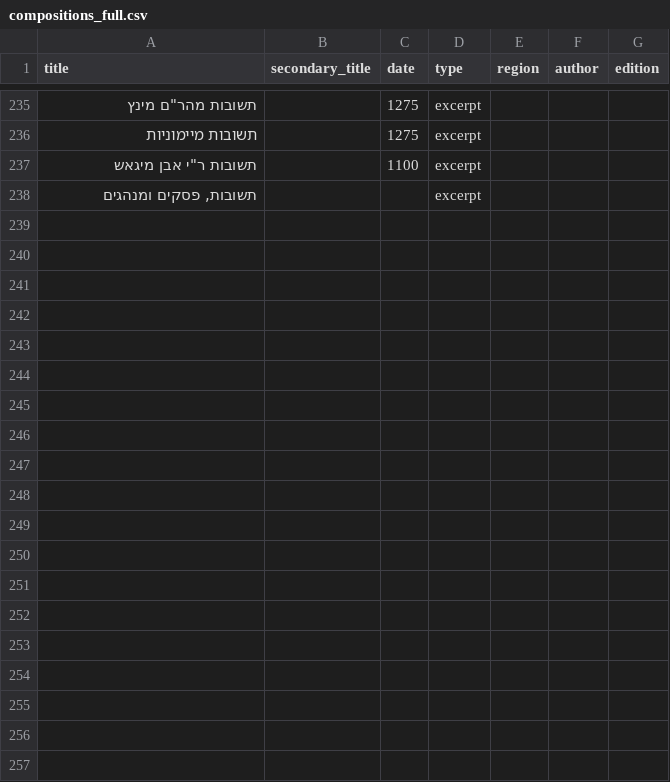
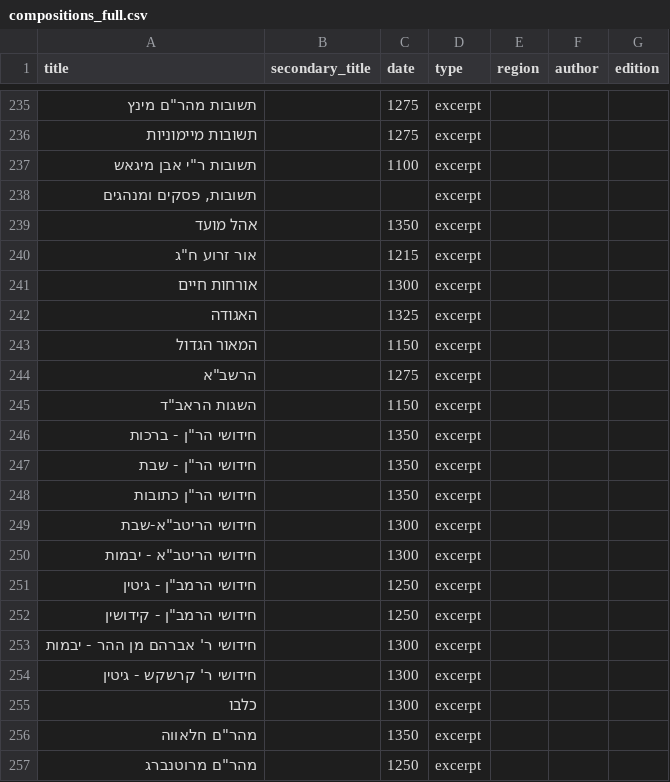
Before and after one commit to talmudyerushalmi/talmud-backend, a CSV file: excerpts.csv/compositions_full.csv, drawn as a sheet; only a part is shown, gaps mark what is left out; the diff covers the shown part only.

Commit message:
compositions

```diff
--- a/excerpts.csv/compositions_full.csv
+++ b/excerpts.csv/compositions_full.csv
@@ -238 +238,20 @@ title,secondary_title,date,type,region,author,edition
 "תשובות, פסקים ומנהגים",,,excerpt,,,
+אהל מועד,,1350,excerpt,,,
+"אור זרוע ח""ג",,1215,excerpt,,,
+אורחות חיים,,1300,excerpt,,,
+האגודה,,1325,excerpt,,,
+המאור הגדול,,1150,excerpt,,,
+"הרשב""א",,1275,excerpt,,,
+"השגות הראב""ד",,1150,excerpt,,,
+"חידושי הר""ן - ברכות",,1350,excerpt,,,
+"חידושי הר""ן - שבת",,1350,excerpt,,,
+"חידושי הר""ן כתובות",,1350,excerpt,,,
+"חידושי הריטב""א-שבת",,1300,excerpt,,,
+"חידושי הריטב""א - יבמות",,1300,excerpt,,,
+"חידושי הרמב""ן - גיטין",,1250,excerpt,,,
+"חידושי הרמב""ן - קידושין",,1250,excerpt,,,
+חידושי ר' אברהם מן ההר - יבמות,,1300,excerpt,,,
+חידושי ר' קרשקש - גיטין,,1300,excerpt,,,
+כלבו,,1300,excerpt,,,
+"מהר""ם חלאווה",,1350,excerpt,,,
+"מהר""ם מרוטנברג",,1250,excerpt,,,
```
Also changed, not shown: 25 added rows elsewhere in this file.
